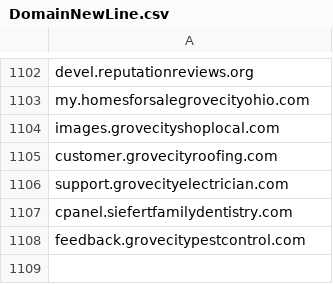
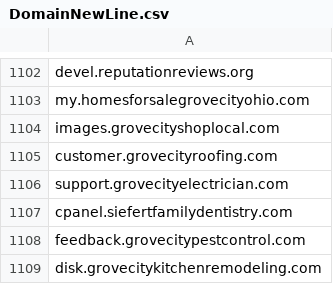
Before and after one commit to giroot/ThreatBeacon, a CSV file: SocGholish/DomainNewLine.csv, drawn as a sheet; only a part is shown, gaps mark what is left out; the diff names each change by its address in the sheet, - before the commit and + after, or states it on an @@ line.

Commit message:
upload csv

```diff
--- a/SocGholish/DomainNewLine.csv
+++ b/SocGholish/DomainNewLine.csv
+row 1109: disk.grovecitykitchenremodeling.com
```
